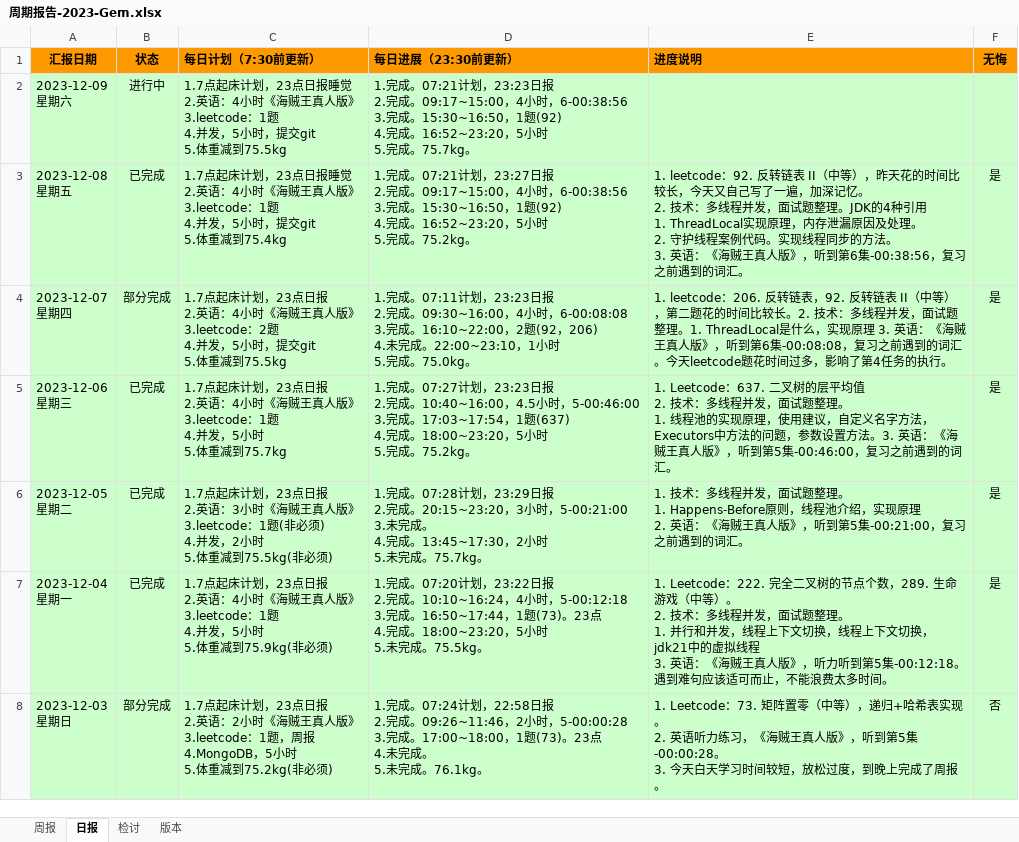
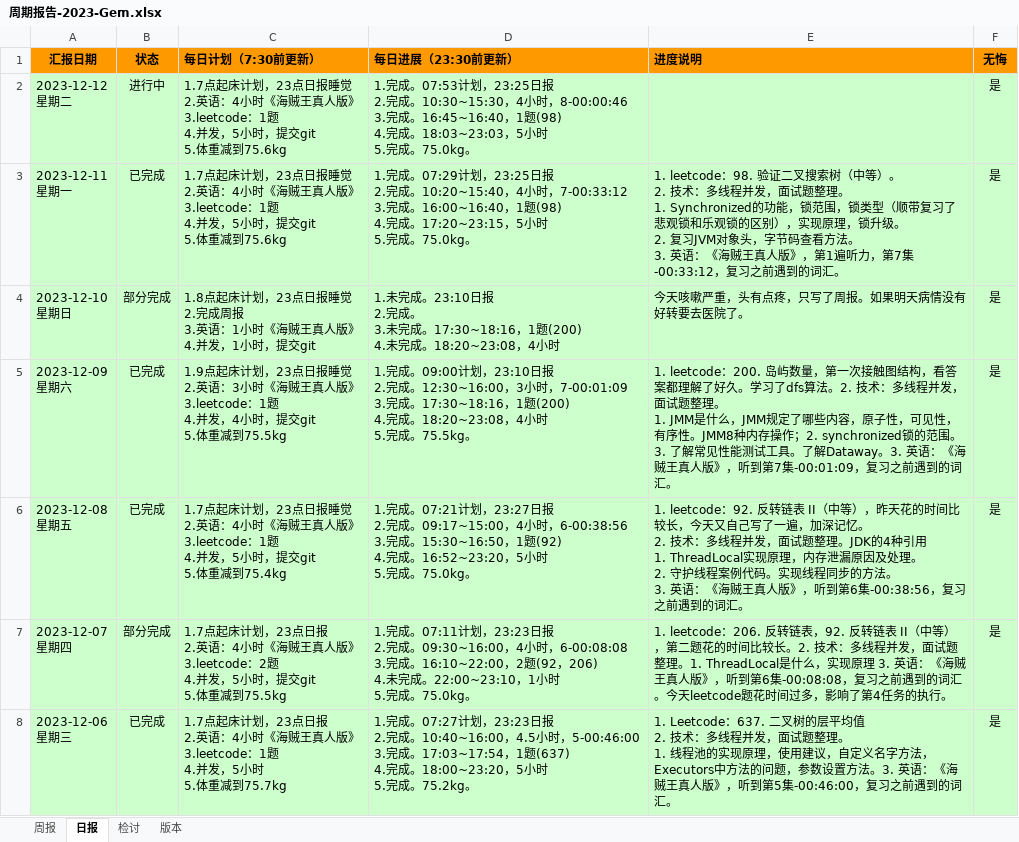
Before and after one commit to namelessmyth/beFreeCoder, an Excel workbook: report/周期报告-2023-Gem.xlsx, sheet 日报, drawn as a sheet; only a part is shown; the shorter side is filled out with more unchanged rows; values as stored, in another font and other column widths than the file's, no borders; conditional formats not drawn; addresses are those after the commit; ↵ is a line break in a cell; the diff names each change by its address in the sheet, - before the commit and + after, or states it on an @@ line.

```diff
--- a/report/周期报告-2023-Gem.xlsx (sheet 日报)
+++ b/report/周期报告-2023-Gem.xlsx (sheet 日报)
+row 2: 2023-12-12 ↵ 星期二 | 进行中 | 1.7点起床计划，23点日报睡觉 ↵ 2.英语：4小时《海贼王真人版》 ↵ 3.leetcode：1题 ↵ 4.并发，5小时，提交git ↵ 5.体重减到75.6kg | 1.完成。07:53计划，23:25日报 ↵ 2.完成。10:30~15:30，4小时，8-00:00:46 ↵ 3.完成。16:45~16:40，1题(98) ↵ 4.完成。18:03~23:03，5小时 ↵ 5.完成。75.0kg。 |  | 是
+row 3: 2023-12-11 ↵ 星期一 | 已完成 | 1.7点起床计划，23点日报睡觉 ↵ 2.英语：4小时《海贼王真人版》 ↵ 3.leetcode：1题 ↵ 4.并发，5小时，提交git ↵ 5.体重减到75.6kg | 1.完成。07:29计划，23:25日报 ↵ 2.完成。10:20~15:40，4小时，7-00:33:12 ↵ 3.完成。16:00~16:40，1题(98) ↵ 4.完成。17:20~23:15，5小时 ↵ 5.完成。75.0kg。 | 1. leetcode：98. 验证二叉搜索树（中等）。 ↵ 2. 技术：多线程并发，面试题整理。 ↵ 1. Synchronized的功能，锁范围，锁类型（顺带复习了悲观锁和乐观锁的区别），实现原理，锁升级。 ↵ 2. 复习JVM对象头，字节码查看方法。 ↵ 3. 英语：《海贼王真人版》，第1遍听力，第7集-00:33:12，复习之前遇到的词汇。 | 是
+row 4: 2023-12-10 ↵ 星期日 | 部分完成 | 1.8点起床计划，23点日报睡觉 ↵ 2.完成周报 ↵ 3.英语：1小时《海贼王真人版》 ↵ 4.并发，1小时，提交git | 1.未完成。23:10日报 ↵ 2.完成。 ↵ 3.未完成。17:30~18:16，1题(200) ↵ 4.未完成。18:20~23:08，4小时 | 今天咳嗽严重，头有点疼，只写了周报。如果明天病情没有好转要去医院了。 | 是
-B5 (状态): 进行中
+B5 (状态): 已完成
-C5 (每日计划（7:30前更新）): 1.7点起床计划，23点日报睡觉 ↵ 2.英语：4小时《海贼王真人版》 ↵ 3.leetcode：1题 ↵ 4.并发，5小时，提…
+C5 (每日计划（7:30前更新）): 1.9点起床计划，23点日报睡觉 ↵ 2.英语：3小时《海贼王真人版》 ↵ 3.leetcode：1题 ↵ 4.并发，4小时，提…
-D5 (每日进展（23:30前更新）): 1.完成。07:21计划，23:23日报 ↵ 2.完成。09:17~15:00，4小时，6-00:38:56 ↵ 3.完成。15:30~16:50，1题(92) ↵ 4.完成。16:52~23:20，5小时 ↵ 5.完成。75.7kg。
+D5 (每日进展（23:30前更新）): 1.完成。09:00计划，23:10日报 ↵ 2.完成。12:30~16:00，3小时，7-00:01:09 ↵ 3.完成。17:30~18:16，1题(200) ↵ 4.完成。18:20~23:08，4小时 ↵ 5.完成。75.5kg。
-E5 (进度说明): (empty)
+E5 (进度说明): 1. leetcode：200. 岛屿数量，第一次接触图结构，看答案都理解了好久。学习了dfs算法。2. 技术：多线程并发，面试题整理。 ↵ 1. JMM是什么，JMM规定了哪些内容，原子性，可见性，有序性。JMM8种内存操作；2. synchronized锁的范围。3. 了解常见性能测试工具。了解Dataway。3. 英语：《海贼王真人版》，听到第7集-00:01:09，复习之前遇到的词汇。
-F5 (无悔): (empty)
+F5 (无悔): 是
-D6 (每日进展（23:30前更新）): …5.完成。75.2kg。
+D6 (每日进展（23:30前更新）): …5.完成。75.0kg。
```
Also changed, not shown: sheet 版本, sheet 周报, 3 other files.
